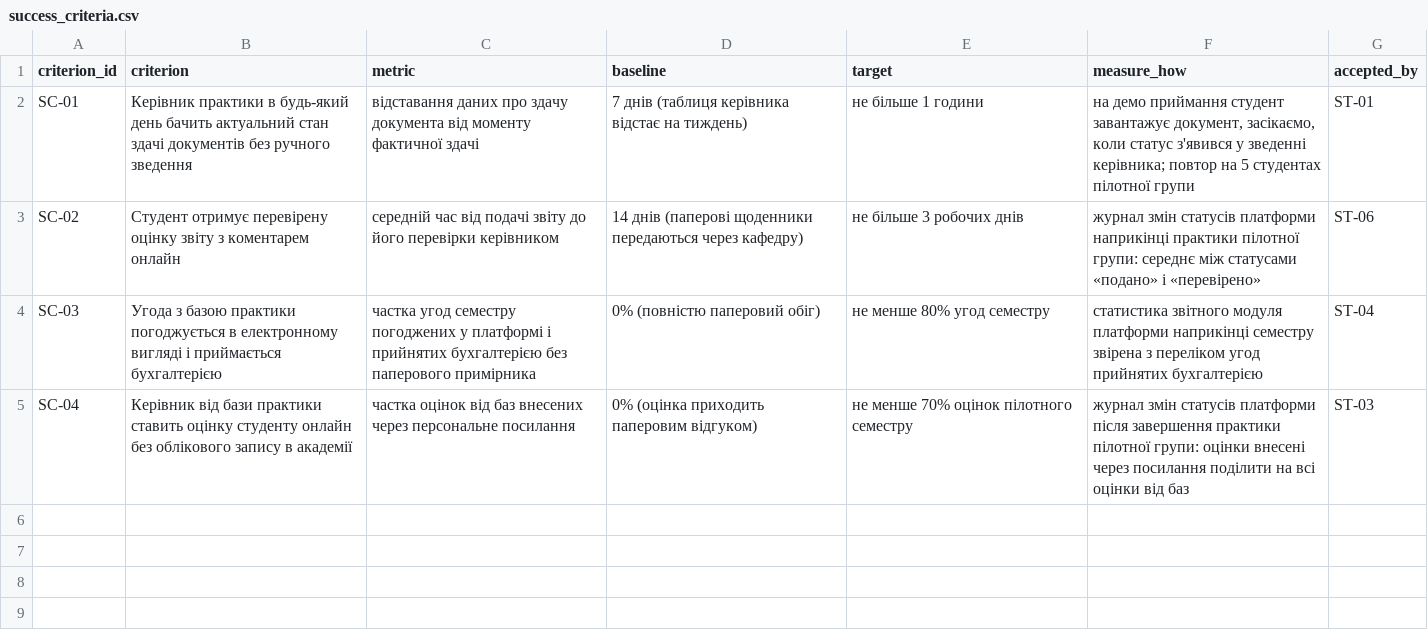
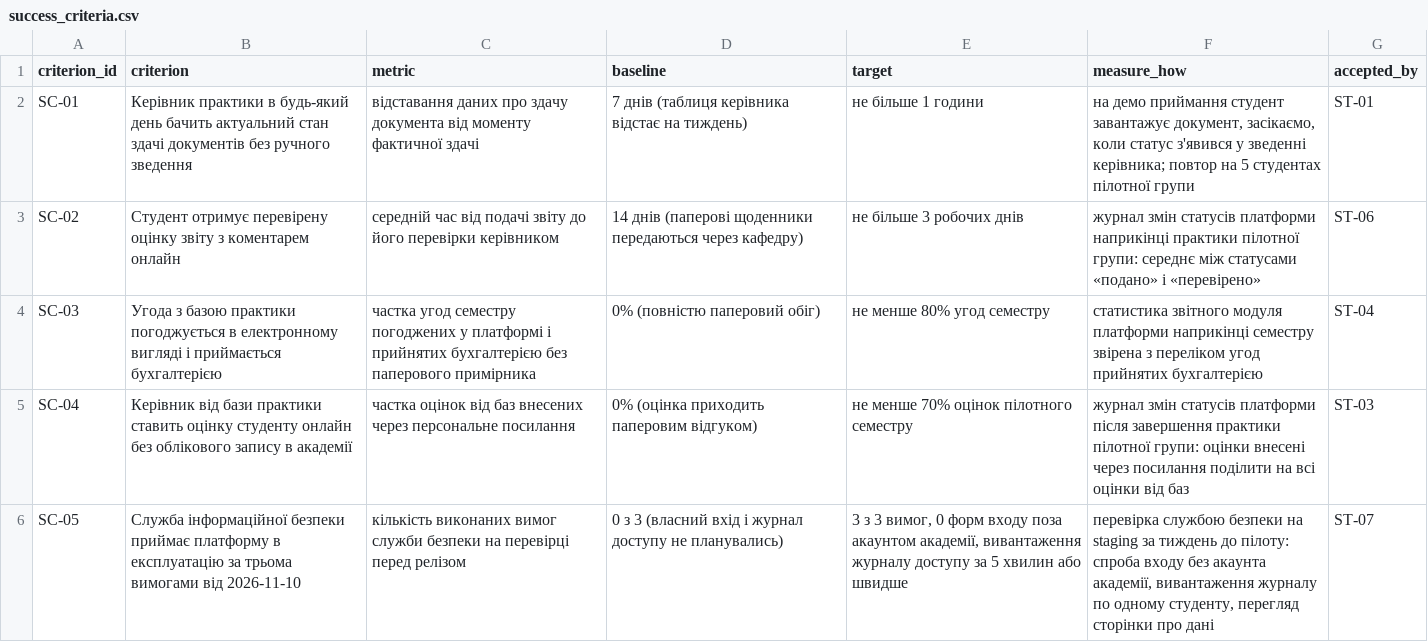
Before and after one commit to PRTSK557/pm-2026-kn43-protsiuk, a CSV file: lr05_charter/success_criteria.csv, drawn as a sheet; the diff names each change by its address in the sheet, - before the commit and + after, or states it on an @@ line.

```diff
--- a/lr05_charter/success_criteria.csv
+++ b/lr05_charter/success_criteria.csv
+row 6: SC-05 | Служба інформаційної безпеки приймає платформу в експлуатацію за трьома вимогами від 2026-11-10 | кількість виконаних вимог служби безпеки на перевірці перед релізом | 0 з 3 (власний вхід і журнал доступу не планувались) | 3 з 3 вимог, 0 форм входу поза акаунтом академії, вивантаження журналу доступу за 5 хвилин або швидше | перевірка службою безпеки на staging за тиждень до пілоту: спроба входу без акаунта академії, вивантаження журналу по одному студенту, перегляд сторінки про дані | ST-07
```
Also changed, not shown: lr05_charter/stakeholders.csv, lr06_backlog/backlog.csv, 11 other files.
